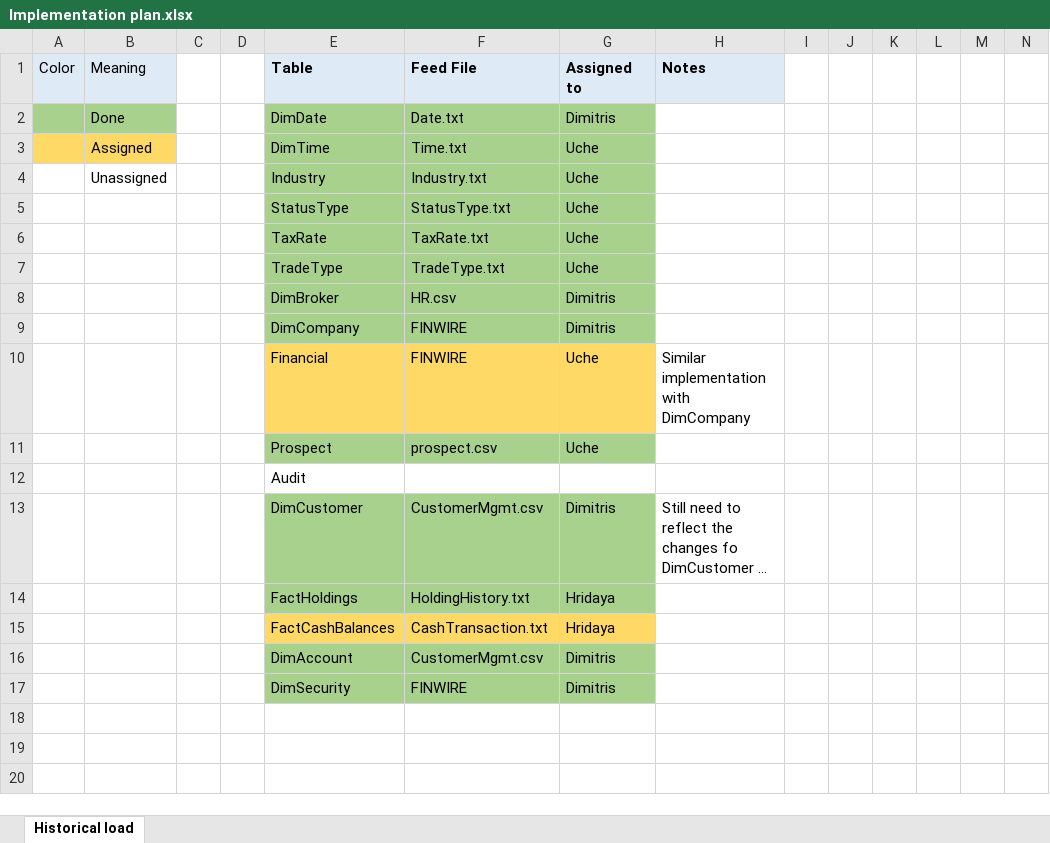
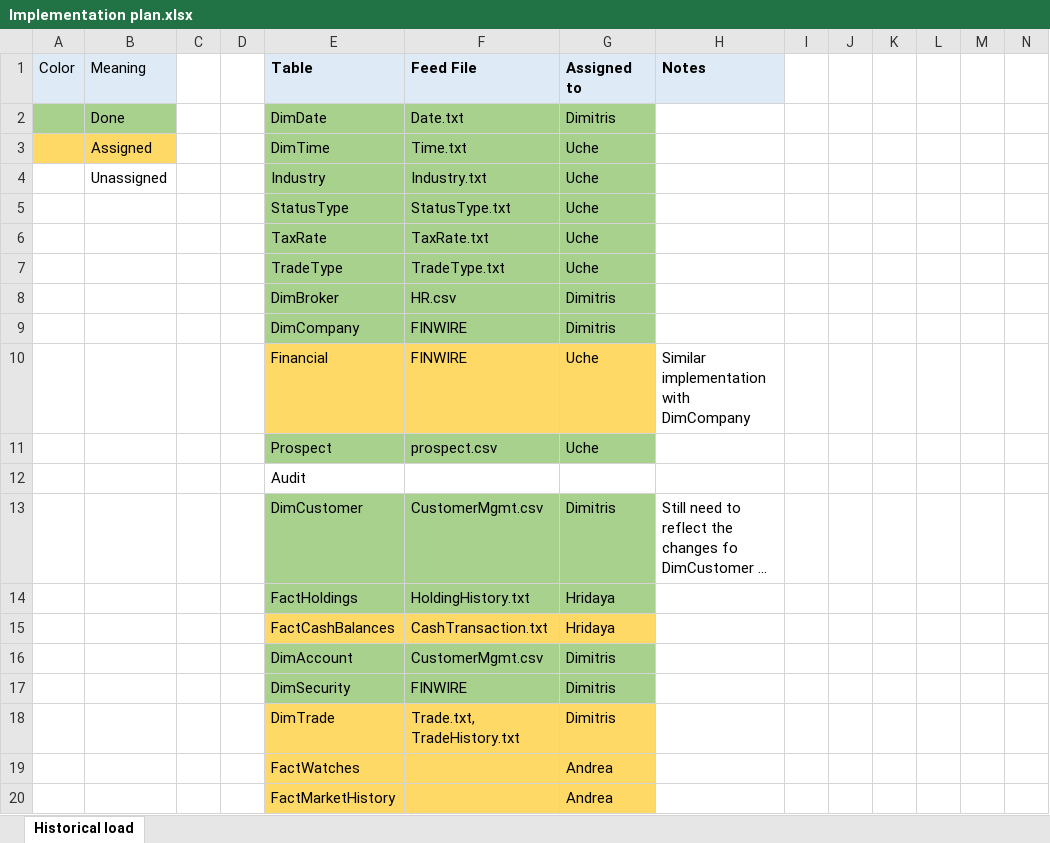
Before and after one commit to JimTsesm/TPC-DI, an Excel workbook: Implementation plan.xlsx, sheet Historical load, drawn as a sheet; only a part is shown; long unchanged cells end in …; values as stored, in another font and other column widths than the file's, no borders; rows hold the shown columns only; the diff names each change by its address in the sheet, - before the commit and + after, or states it on an @@ line.

Commit message:
update

```diff
--- a/Implementation plan.xlsx (sheet Historical load)
+++ b/Implementation plan.xlsx (sheet Historical load)
+row 18:  |  |  |  | DimTrade | Trade.txt, TradeHistory.txt | Dimitris
+row 19:  |  |  |  | FactWatches |  | Andrea
+row 20:  |  |  |  | FactMarketHistory |  | Andrea
```
